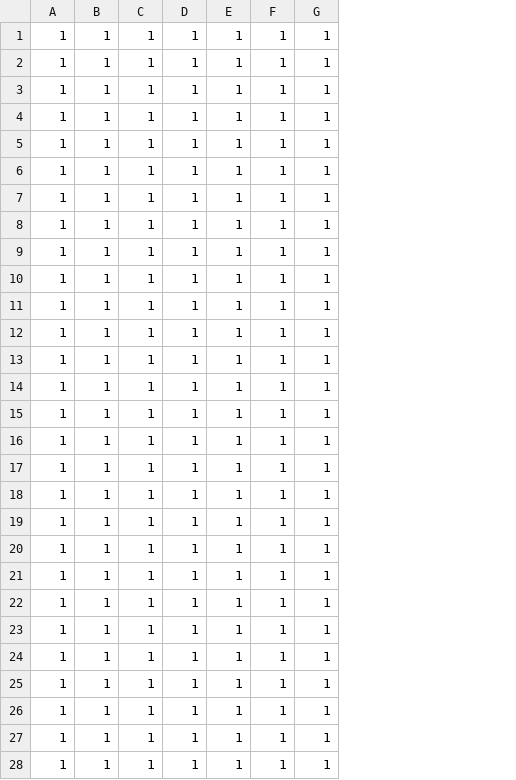
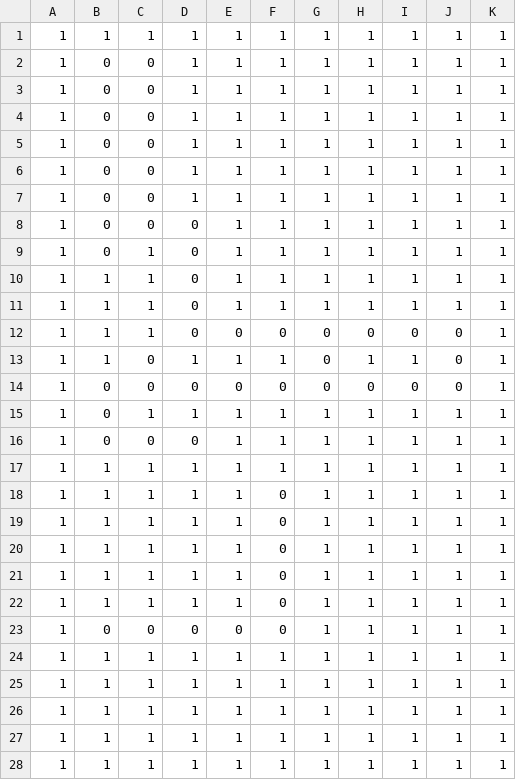
Before and after one commit to pasdeloupremi/ACL2019-JeuTropBien, a CSV file: Carte.csv, drawn as a sheet; removed rows and columns are numbered as before the commit, all else as after; the diff names each change by its address in the sheet, - before the commit and + after, or states it on an @@ line.

```diff
--- a/Carte.csv
+++ b/Carte.csv
+column B, rows 1-11: 1 | 0 | 0 | 0 | 0 | 0 | 0 | 0 | 0 | 1 | 1; rows 15-22: 0 | 0 | 1 | 1 | 1 | 1 | 1 | 1; rows 24-28: all 1
+column C, rows 1-11: 1 | 0 | 0 | 0 | 0 | 0 | 0 | 0 | 1 | 1 | 1; rows 15-22: 1 | 0 | 1 | 1 | 1 | 1 | 1 | 1; rows 24-28: all 1
+column D, rows 1-11: 1 | 1 | 1 | 1 | 1 | 1 | 1 | 0 | 0 | 0 | 0; rows 15-22: 1 | 0 | 1 | 1 | 1 | 1 | 1 | 1; rows 24-28: all 1
+column F, rows 1-11: all 1; rows 15-22: 1 | 1 | 1 | 0 | 0 | 0 | 0 | 0; rows 24-28: all 1
+row 12: 1 | 1 | 1 | 0 | 0 | 0 | 0 | 0 | 0 | 0 | 1
+row 13: 1 | 1 | 0 | 1 | 1 | 1 | 0 | 1 | 1 | 0 | 1
+row 14: 1 | 0 | 0 | 0 | 0 | 0 | 0 | 0 | 0 | 0 | 1
+row 23: 1 | 0 | 0 | 0 | 0 | 0 | 1 | 1 | 1 | 1 | 1
-row 25: 1 | 1 | 1 | 1 | 1 | 1 | 1
-row 26: 1 | 1 | 1 | 1 | 1 | 1 | 1
-row 27: 1 | 1 | 1 | 1 | 1 | 1 | 1
-row 28: 1 | 1 | 1 | 1 | 1 | 1 | 1
```
Also changed, not shown: carte1.csv, 4 other files.
